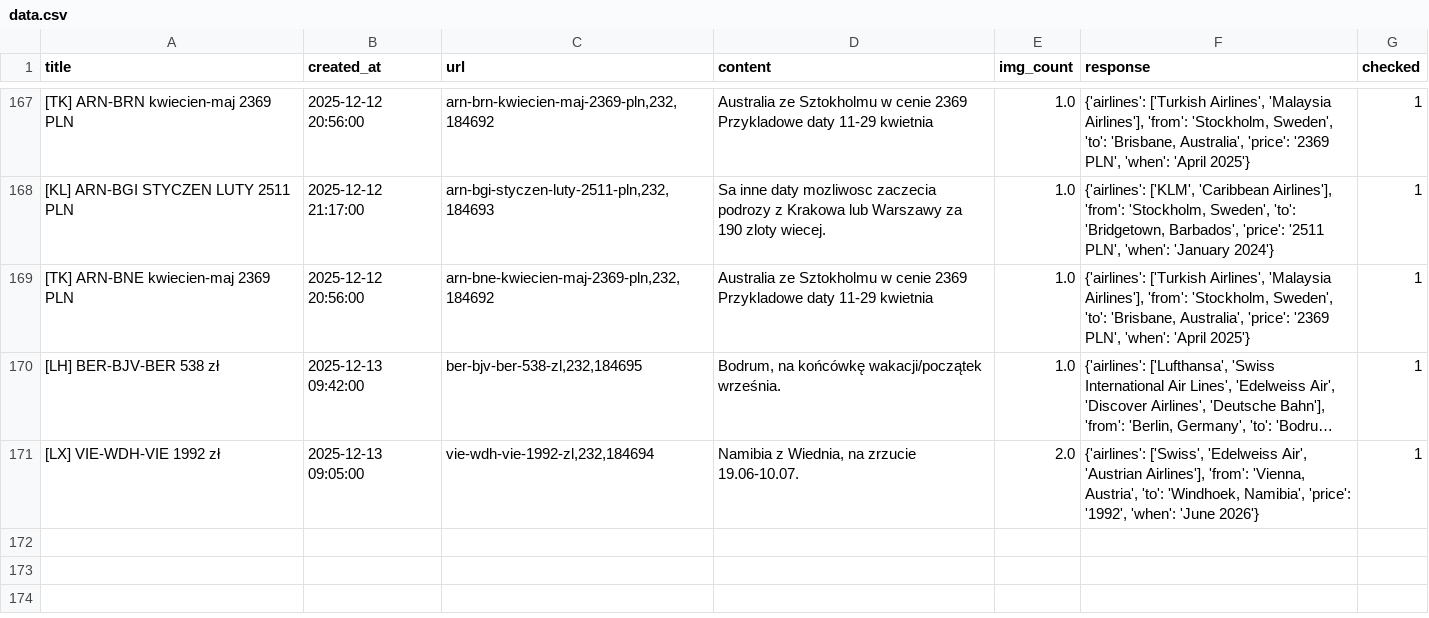
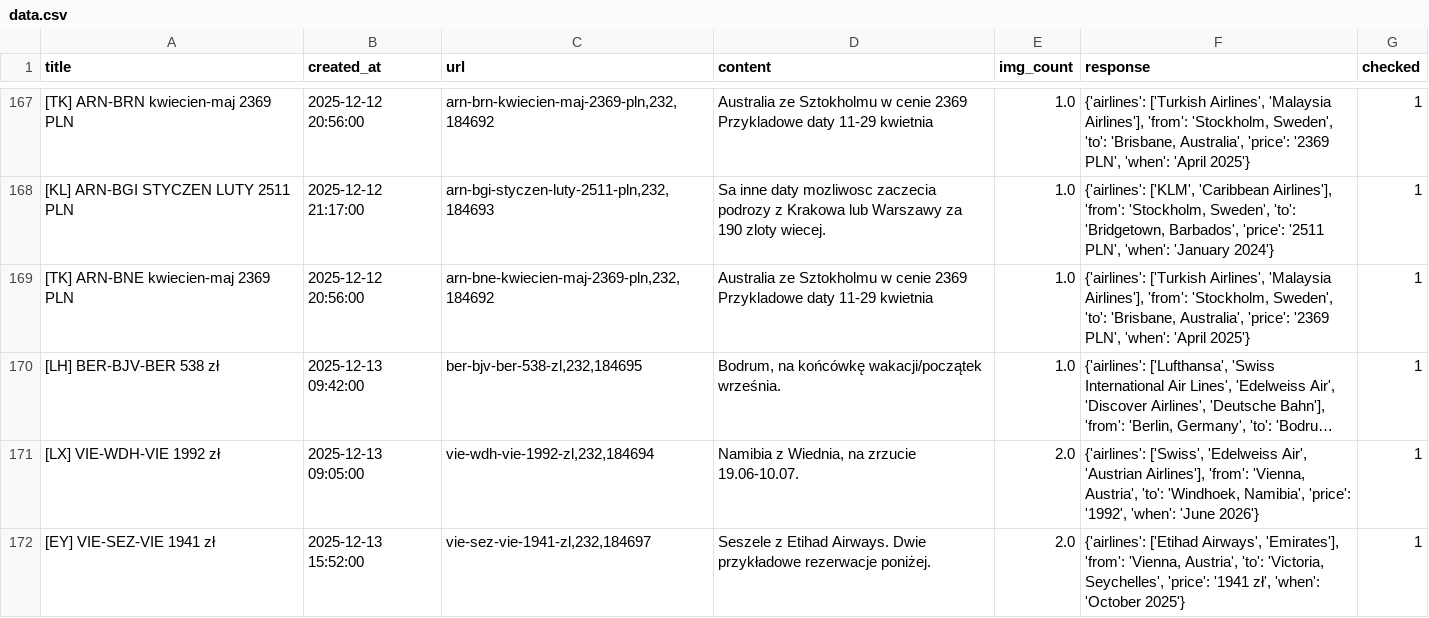
Before and after one commit to kstajer/flight-deal-notification, a CSV file: data.csv, drawn as a sheet; only a part is shown, gaps mark what is left out; long unchanged cells end in …; the diff names each change by its address in the sheet, - before the commit and + after, or states it on an @@ line.

```diff
--- a/data.csv
+++ b/data.csv
+row 172: [EY] VIE-SEZ-VIE 1941 zł | 2025-12-13 15:52:00 | vie-sez-vie-1941-zl,232,184697 | Seszele z Etihad Airways. Dwie przykładowe rezerwacje poniżej. | 2.0 | {'airlines': ['Etihad Airways', 'Emirates'], 'from': 'Vienna, Austria', 'to': 'Victoria, Seychelles', 'price': '1941 zł', 'when': 'October 2025'} | 1
```
